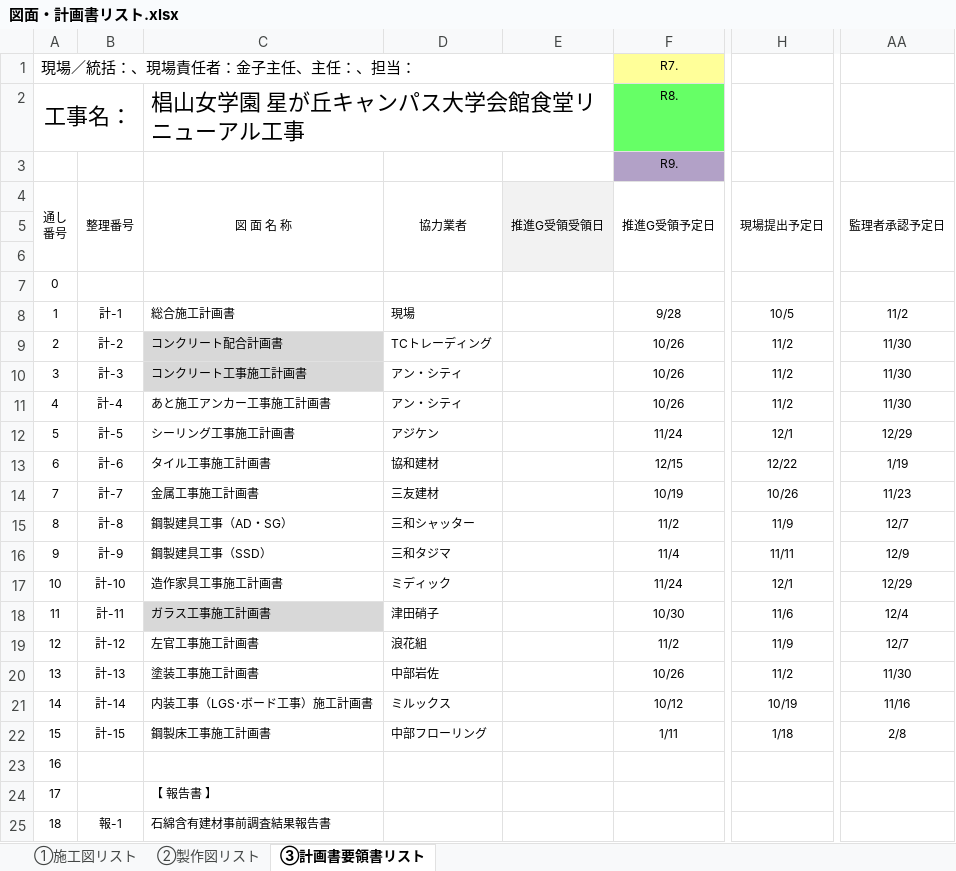
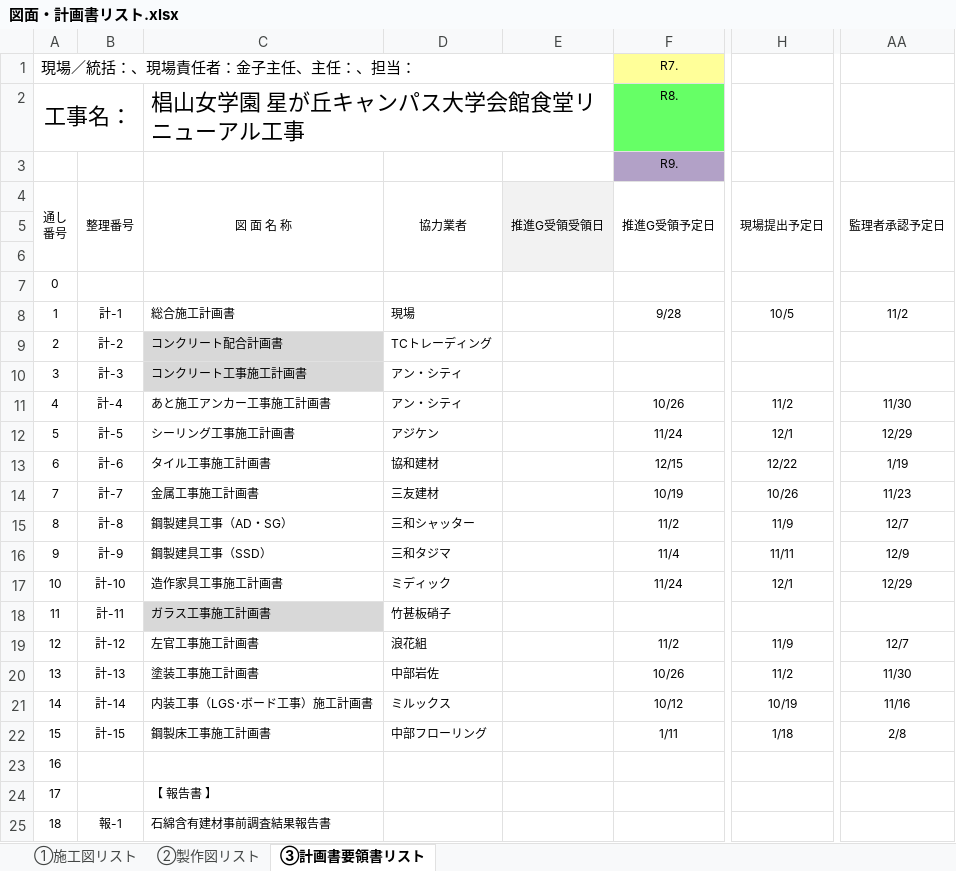
Before and after one commit to tutomukoyama1026-cpu/test-repo, an Excel workbook: 図面・計画書リスト.xlsx, sheet ③計画書要領書リスト, drawn as a sheet; only a part is shown, gaps mark what is left out; values as stored, in another font and other column widths than the file's, no borders; charts and pictures and conditional formats not drawn; the diff names each change by its address in the sheet, - before the commit and + after, or states it on an @@ line.

```diff
--- a/図面・計画書リスト.xlsx (sheet ③計画書要領書リスト)
+++ b/図面・計画書リスト.xlsx (sheet ③計画書要領書リスト)
-F9:F10 (推進G受領予定日): 10/26
+F9:F10 (推進G受領予定日): (empty)
-H9:H10 (現場提出予定日): 11/2
+H9:H10 (現場提出予定日): (empty)
-AA9:AA10 (監理者承認予定日): 11/30
+AA9:AA10 (監理者承認予定日): (empty)
-D18 (協力業者): 津田硝子
+D18 (協力業者): 竹甚板硝子
-F18 (推進G受領予定日): 10/30
+F18 (推進G受領予定日): (empty)
-H18 (現場提出予定日): 11/6
+H18 (現場提出予定日): (empty)
-AA18 (監理者承認予定日): 12/4
+AA18 (監理者承認予定日): (empty)
```
Also changed, not shown: 1 other file.
